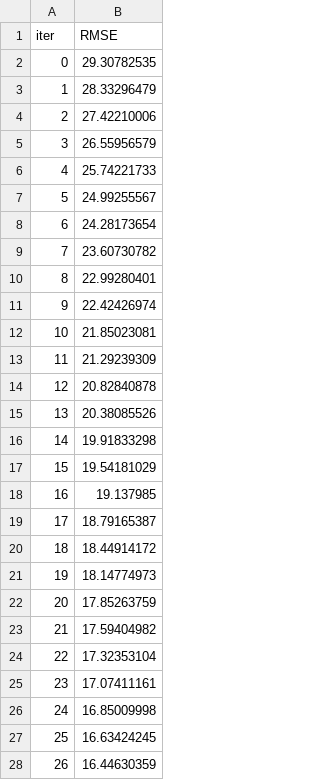
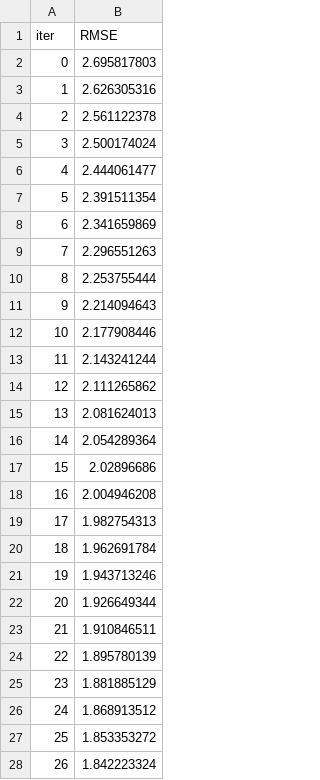
Before and after one commit to tayhym/kaggling, a TSV file: catboost_info/learn_error.tsv, drawn as a sheet; only a part is shown; the diff covers the shown part only.

```diff
--- a/catboost_info/learn_error.tsv
+++ b/catboost_info/learn_error.tsv
@@ -1,28 +1,28 @@
 iter	RMSE
-0	29.30782535
-1	28.33296479
-2	27.42210006
-3	26.55956579
-4	25.74221733
-5	24.99255567
-6	24.28173654
-7	23.60730782
-8	22.99280401
-9	22.42426974
-10	21.85023081
-11	21.29239309
-12	20.82840878
-13	20.38085526
-14	19.91833298
-15	19.54181029
-16	19.137985
-17	18.79165387
-18	18.44914172
-19	18.14774973
-20	17.85263759
-21	17.59404982
-22	17.32353104
-23	17.07411161
-24	16.85009998
-25	16.63424245
-26	16.44630359
+0	2.695817803
+1	2.626305316
+2	2.561122378
+3	2.500174024
+4	2.444061477
+5	2.391511354
+6	2.341659869
+7	2.296551263
+8	2.253755444
+9	2.214094643
+10	2.177908446
+11	2.143241244
+12	2.111265862
+13	2.081624013
+14	2.054289364
+15	2.02896686
+16	2.004946208
+17	1.982754313
+18	1.962691784
+19	1.943713246
+20	1.926649344
+21	1.910846511
+22	1.895780139
+23	1.881885129
+24	1.868913512
+25	1.853353272
+26	1.842223324
```
Also changed, not shown: 54 removed rows and 2 edited cells elsewhere in this file, catboost_info/time_left.tsv, 8 other files.
